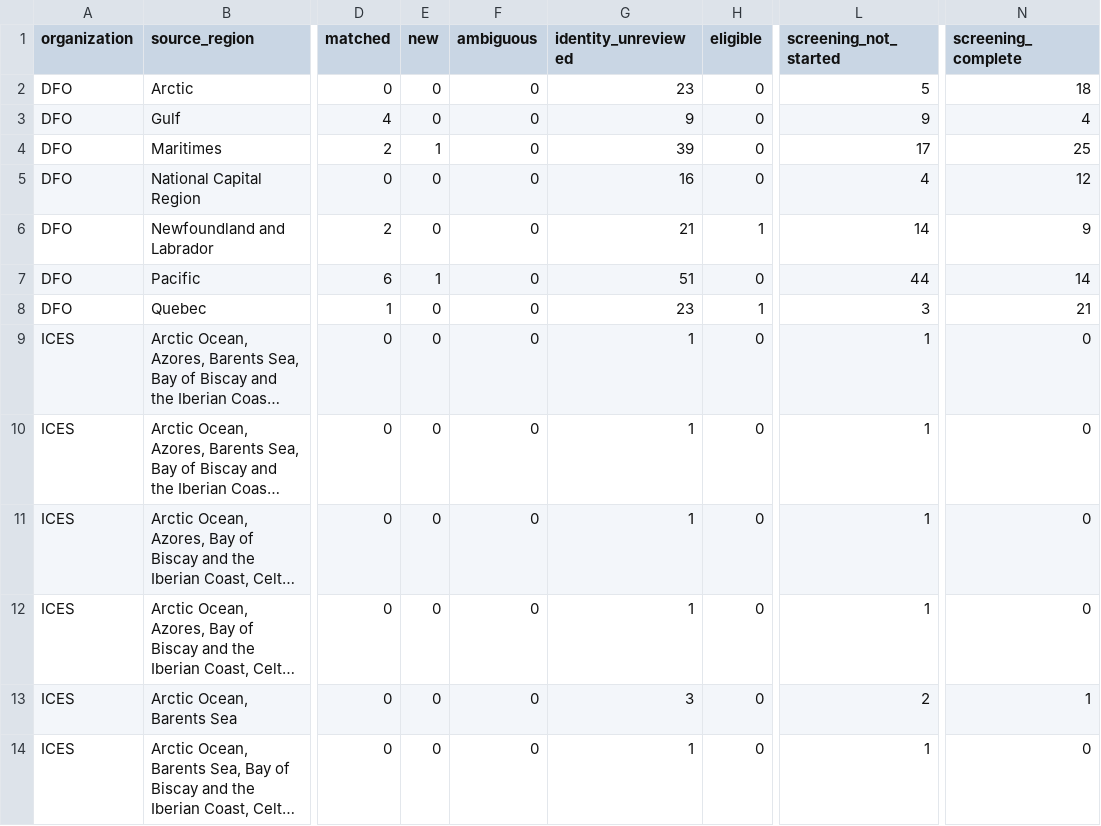
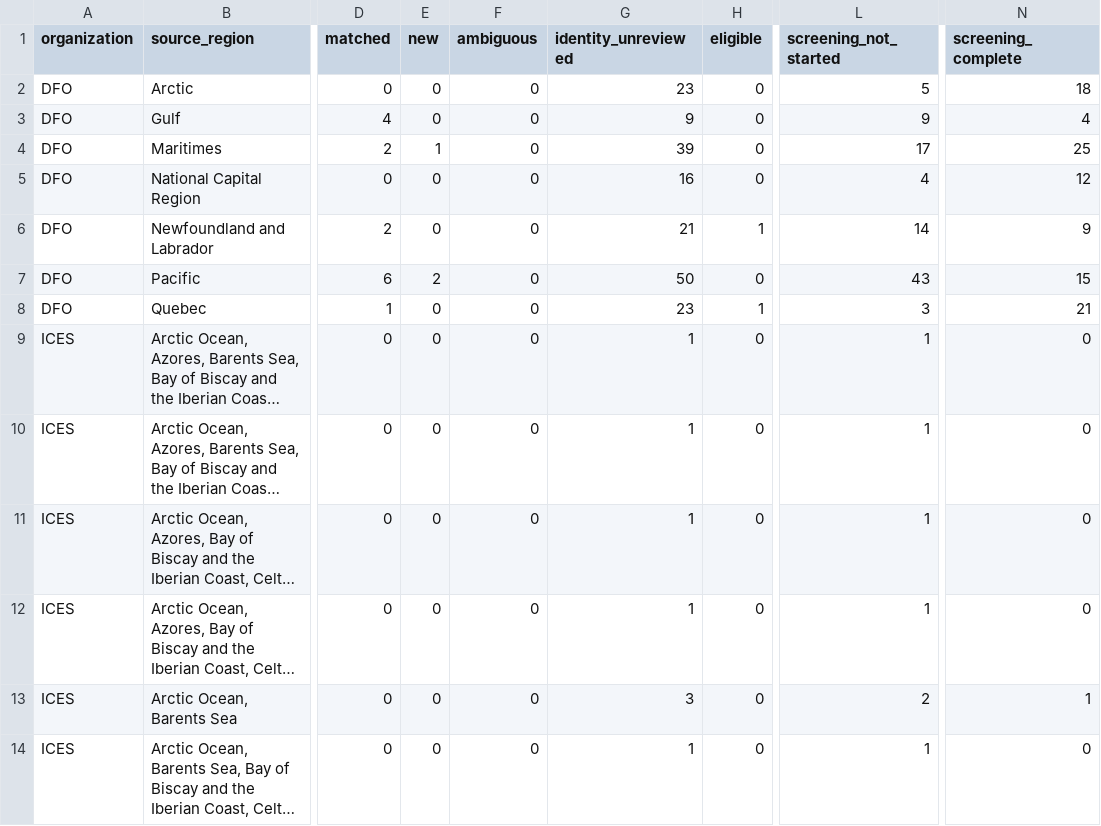
Before and after one commit to PaulRegular/tinyAM, a CSV file: analysis/comp_assessments/discovery/inventory_progress.csv, drawn as a sheet; only a part is shown, gaps mark what is left out; long unchanged cells end in …; the diff names each change by its address in the sheet, - before the commit and + after, or states it on an @@ line.

```diff
--- a/analysis/comp_assessments/discovery/inventory_progress.csv
+++ b/analysis/comp_assessments/discovery/inventory_progress.csv
-E7 (new): 1
+E7 (new): 2
-G7 (identity_unreviewed): 51
+G7 (identity_unreviewed): 50
-L7 (screening_not_started): 44
+L7 (screening_not_started): 43
-N7 (screening_complete): 14
+N7 (screening_complete): 15
```
Also changed, not shown: analysis/comp_assessments/discovery/candidates.csv, 4 other files.
